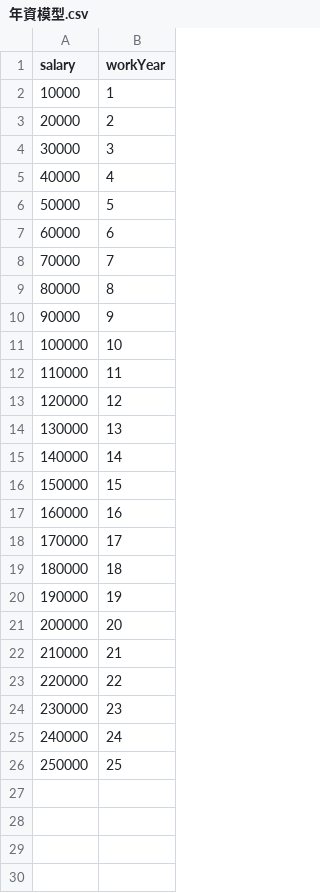
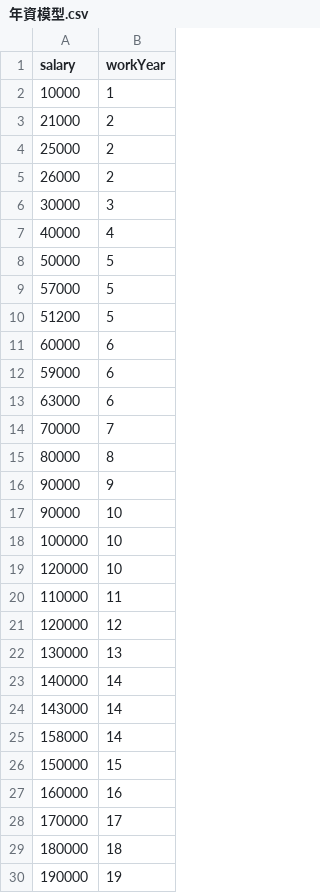
Before and after one commit to gd738429/ML.Data, a CSV file: 年資模型.csv, drawn as a sheet; only a part is shown; the shorter side is filled out with more unchanged rows.

Commit message:
Update 年資模型.csv

```diff
--- a/年資模型.csv
+++ b/年資模型.csv
@@ -2,3 +2,5 @@ salary,workYear
 10000,1
-20000,2
+21000,2
+25000,2
+26000,2
 30000,3
@@ -6,3 +8,7 @@ salary,workYear
 50000,5
+57000,5
+51200,5
 60000,6
+59000,6
+63000,6
 70000,7
@@ -10,3 +16,5 @@ salary,workYear
 90000,9
+90000,10
 100000,10
+120000,10
 110000,11
@@ -15,2 +23,4 @@ salary,workYear
 140000,14
+143000,14
+158000,14
 150000,15
```
